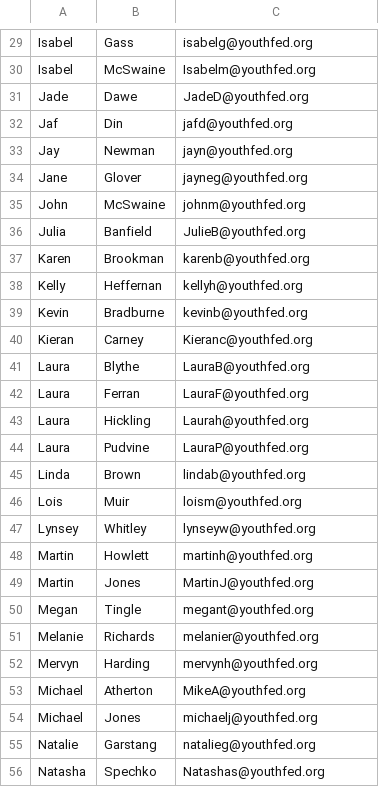
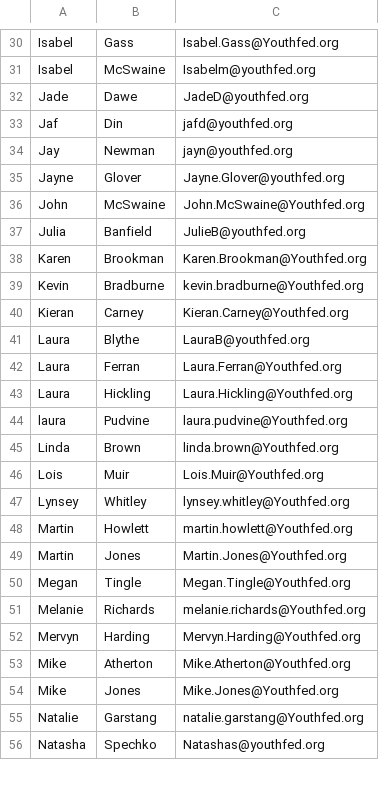
Before and after one commit to OPVL/spear, a CSV file: storage/import/targets.csv, drawn as a sheet; only a part is shown, gaps mark what is left out; removed rows and columns are numbered as before the commit, all else as after; the diff covers the shown part only; the diff names each change by its address in the sheet, - before the commit and + after, or states it on an @@ line.

```diff
--- a/storage/import/targets.csv
+++ b/storage/import/targets.csv
-C30: isabelg@youthfed.org
+C30: Isabel.Gass@Youthfed.org
-A35: Jane
+A35: Jayne
-C35: jayneg@youthfed.org
+C35: Jayne.Glover@youthfed.org
-C36: johnm@youthfed.org
+C36: John.McSwaine@Youthfed.org
-C38: karenb@youthfed.org
+C38: Karen.Brookman@Youthfed.org
-row 38: Kelly | Heffernan | kellyh@youthfed.org
-C39: kevinb@youthfed.org
+C39: kevin.bradburne@Youthfed.org
-C40: Kieranc@youthfed.org
+C40: Kieran.Carney@Youthfed.org
-C42: LauraF@youthfed.org
+C42: Laura.Ferran@Youthfed.org
-C43: Laurah@youthfed.org
+C43: Laura.Hickling@Youthfed.org
-A44: Laura
+A44: laura
-C44: LauraP@youthfed.org
+C44: laura.pudvine@Youthfed.org
-C45: lindab@youthfed.org
+C45: linda.brown@Youthfed.org
-C46: loism@youthfed.org
+C46: Lois.Muir@Youthfed.org
-C47: lynseyw@youthfed.org
+C47: lynsey.whitley@Youthfed.org
-C48: martinh@youthfed.org
+C48: martin.howlett@Youthfed.org
-C49: MartinJ@youthfed.org
+C49: Martin.Jones@Youthfed.org
-C50: megant@youthfed.org
+C50: Megan.Tingle@Youthfed.org
-C51: melanier@youthfed.org
+C51: melanie.richards@Youthfed.org
-C52: mervynh@youthfed.org
+C52: Mervyn.Harding@Youthfed.org
-A53:A54: Michael
+A53:A54: Mike
-C53: MikeA@youthfed.org
+C53: Mike.Atherton@Youthfed.org
-C54: michaelj@youthfed.org
+C54: Mike.Jones@Youthfed.org
-C55: natalieg@youthfed.org
+C55: natalie.garstang@Youthfed.org
```
Also changed, not shown: 1 added row and 31 edited cells elsewhere in this file, storage/import/real.csv, 35 other files.
